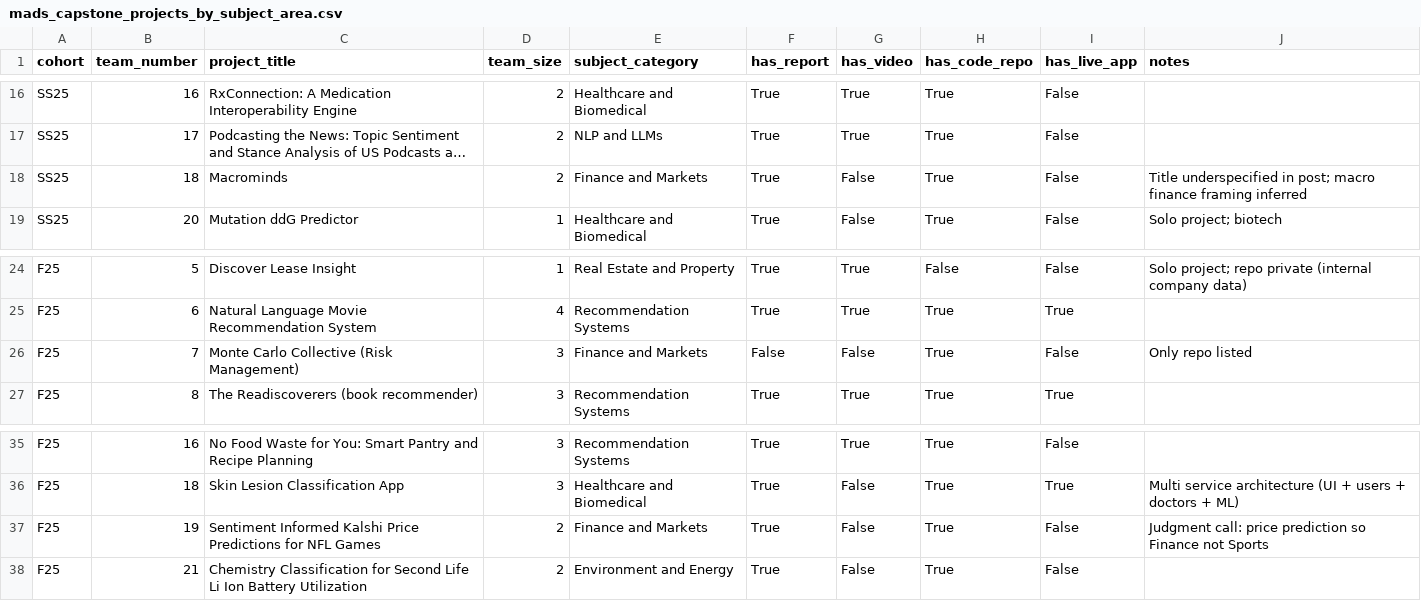
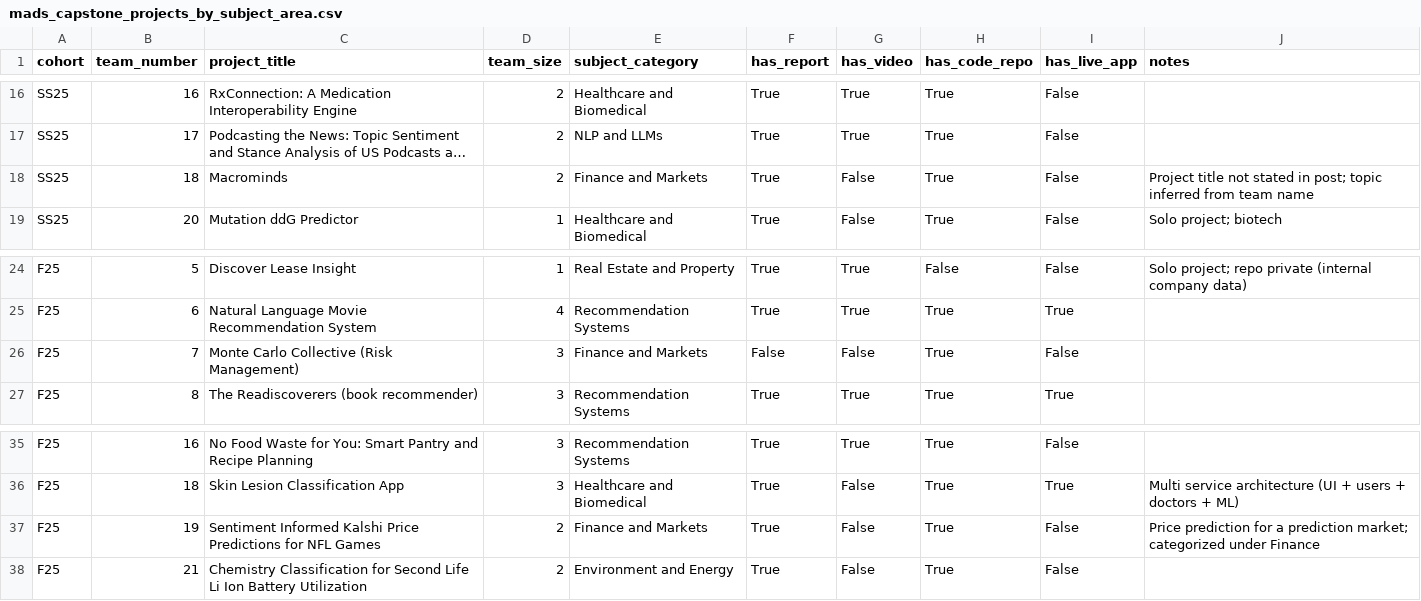
Before and after one commit to quietnotion/mads-capstone-dataset, a CSV file: data/mads_capstone_projects_by_subject_area.csv, drawn as a sheet; only a part is shown, gaps mark what is left out; long unchanged cells end in …; the diff names each change by its address in the sheet, - before the commit and + after, or states it on an @@ line.

Commit message:
Reword notes and document boolean semantics to prevent misreads
Following Kaily's feedback on the 'Poster only' note, audited all notes for
similar patterns that could read as critical or be misinterpreted:

- F25 T7 Monte Carlo: removed 'Only repo listed' (booleans capture it)
- F25 T19 Kalshi NFL: reworded 'Finance not Sports' to neutral framing
- SS25 T18 Macrominds: replaced 'underspecified' with neutral wording
- README: added paragraph explaining has_code_repo=False covers both
  'no repo linked' and 'repo intentionally private', and that content
  behind links was never verified, only presence

```diff
--- a/data/mads_capstone_projects_by_subject_area.csv
+++ b/data/mads_capstone_projects_by_subject_area.csv
-J18 (notes): Title underspecified in post; macro finance framing inferred
+J18 (notes): Project title not stated in post; topic inferred from team name
-J26 (notes): Only repo listed
+J26 (notes): (empty)
-J37 (notes): Judgment call: price prediction so Finance not Sports
+J37 (notes): Price prediction for a prediction market; categorized under Finance
```
Also changed, not shown: 1 other file.
